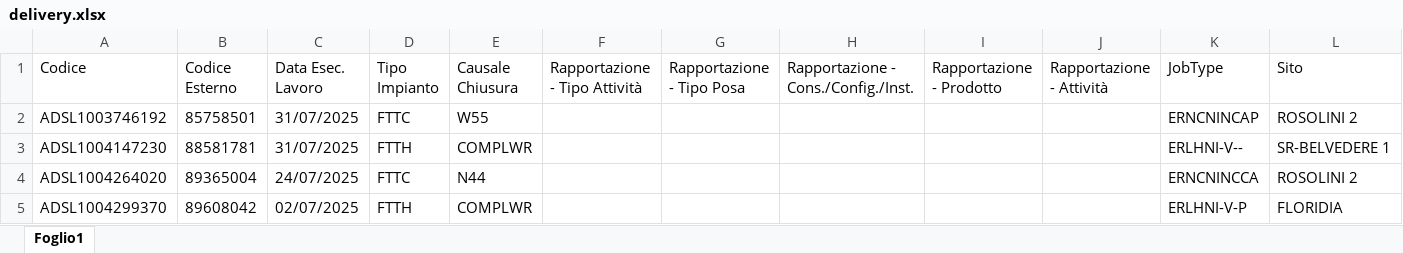
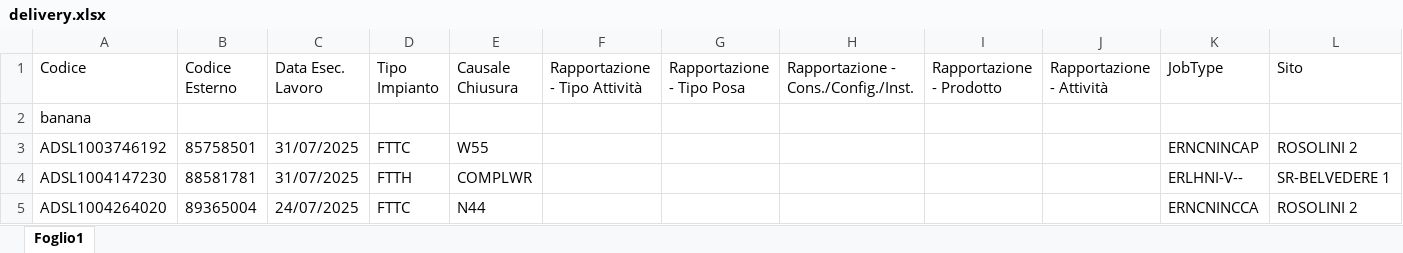
Before and after one commit to lbianco11197/Avanzamento-Delivery, an Excel workbook: delivery.xlsx, sheet Foglio1, drawn as a sheet; only a part is shown; the shorter side is filled out with more unchanged rows; values as stored, in another font and other column widths than the file's, no borders; rows hold the shown columns only; the diff names each change by its address in the sheet, - before the commit and + after, or states it on an @@ line.

Commit message:
Aggiornato da lbianco via Streamlit

```diff
--- a/delivery.xlsx (sheet Foglio1)
+++ b/delivery.xlsx (sheet Foglio1)
+row 2: banana
```
